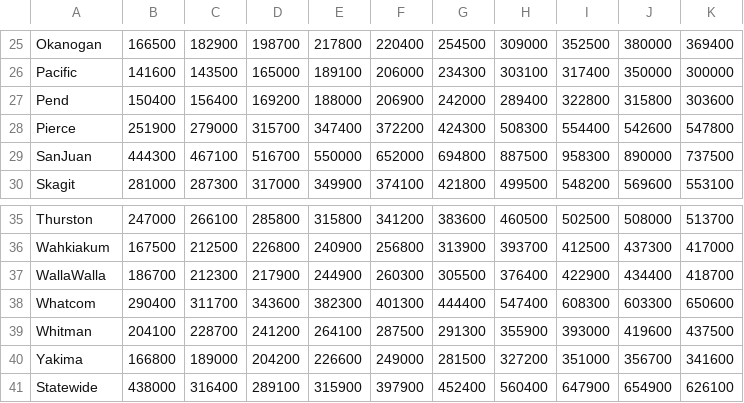
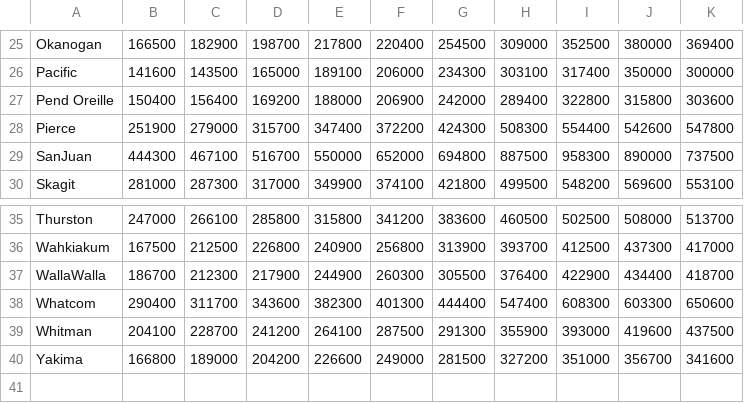
Before and after one commit to DOGBALLGNOSIS/REdata_visualizer, a CSV file: data/median_home_prices.csv, drawn as a sheet; only a part is shown, gaps mark what is left out.

```diff
--- a/data/median_home_prices.csv
+++ b/data/median_home_prices.csv
@@ -26,3 +26,3 @@ Okanogan,166500,182900,198700,217800,220400,254500,309000,352500,380000,369400
 Pacific,141600,143500,165000,189100,206000,234300,303100,317400,350000,300000
-Pend,150400,156400,169200,188000,206900,242000,289400,322800,315800,303600
+Pend Oreille,150400,156400,169200,188000,206900,242000,289400,322800,315800,303600
 Pierce,251900,279000,315700,347400,372200,424300,508300,554400,542600,547800
@@ -40,2 +40 @@ Whitman,204100,228700,241200,264100,287500,291300,355900,393000,419600,437500
 Yakima,166800,189000,204200,226600,249000,281500,327200,351000,356700,341600
-Statewide,438000,316400,289100,315900,397900,452400,560400,647900,654900,626100
```
Also changed, not shown: 11 other files.
